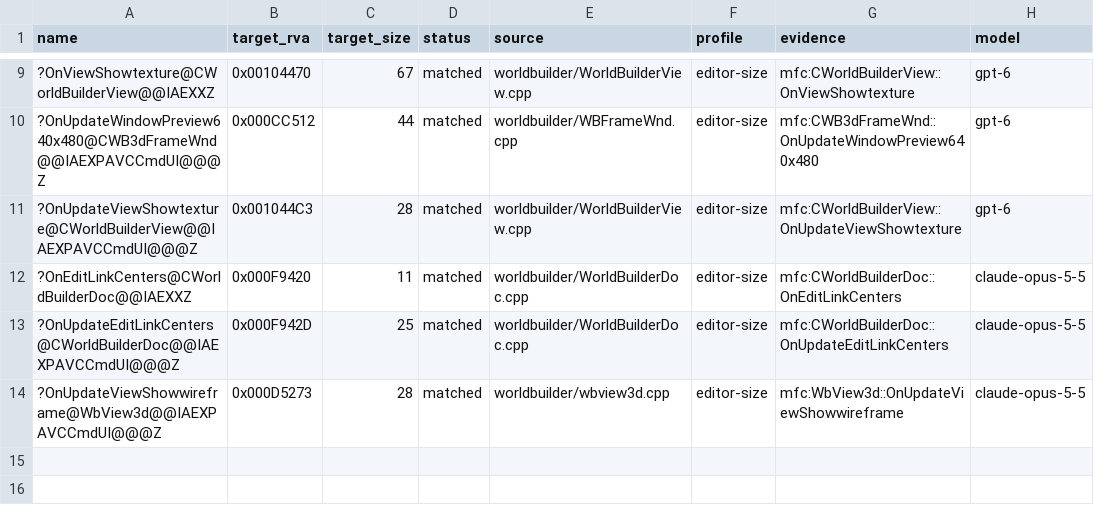
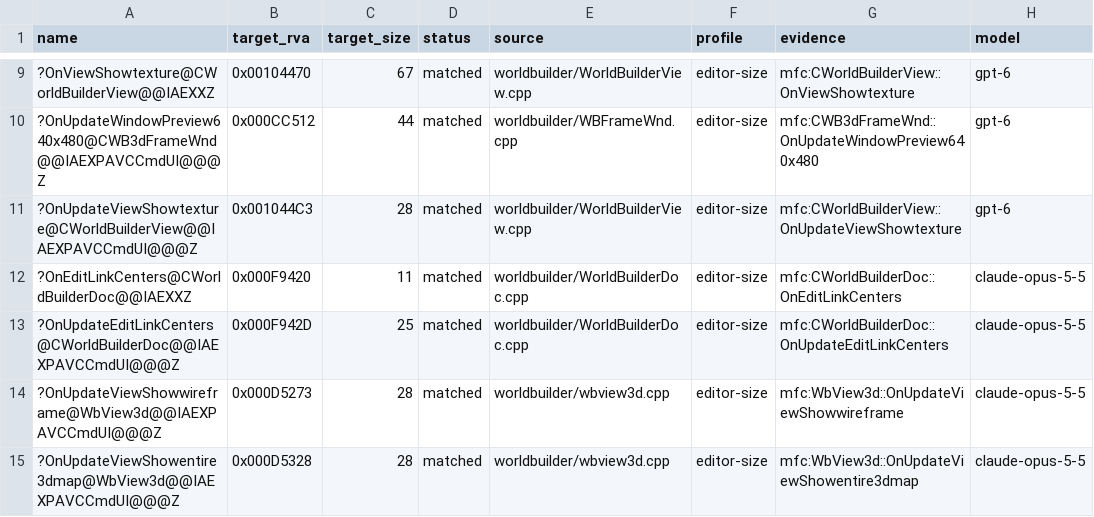
Before and after one commit to AA-plus/Open-BFME-1, a CSV file: targets/worldbuilder/reverse/functions.csv, drawn as a sheet; only a part is shown, gaps mark what is left out.

Commit message:
WorldBuilder: match WbView3d::OnUpdateViewShowentire3dmap (28 B at 0x000D5328)

```diff
--- a/targets/worldbuilder/reverse/functions.csv
+++ b/targets/worldbuilder/reverse/functions.csv
@@ -14 +14,2 @@ name,target_rva,target_size,status,source,profile,evidence,model
 ?OnUpdateViewShowwireframe@WbView3d@@IAEXPAVCCmdUI@@@Z,0x000D5273,28,matched,worldbuilder/wbview3d.cpp,editor-size,mfc:WbView3d::OnUpdateViewShowwireframe,claude-opus-5-5
+?OnUpdateViewShowentire3dmap@WbView3d@@IAEXPAVCCmdUI@@@Z,0x000D5328,28,matched,worldbuilder/wbview3d.cpp,editor-size,mfc:WbView3d::OnUpdateViewShowentire3dmap,claude-opus-5-5
```
Also changed, not shown: 1 other file.
